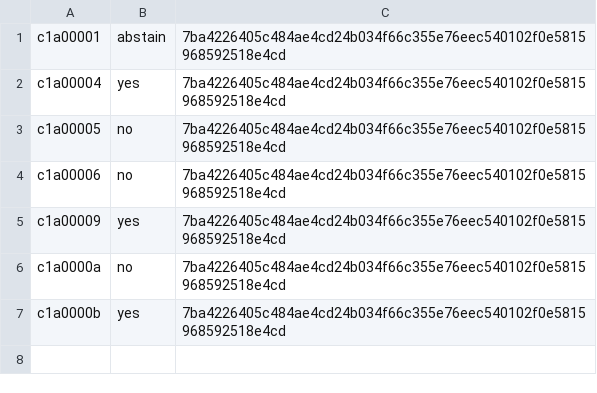
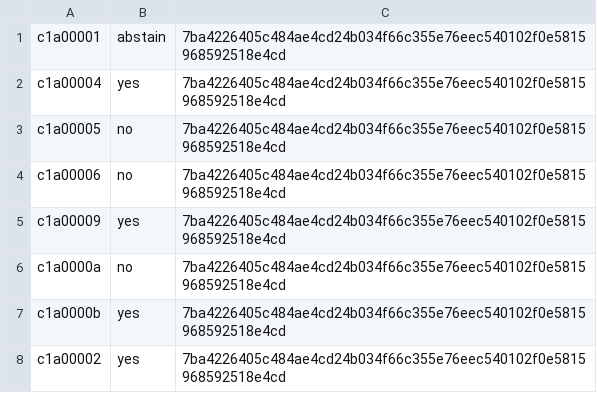
Before and after one commit to ottojung/viche, a TSV file: records/ballots/prelanding-record-ordering-act.tsv, drawn as a sheet; the diff names each change by its address in the sheet, - before the commit and + after, or states it on an @@ line.

Commit message:
ballot: c1a00002 yes on prelanding-record-ordering-act
Digest 7ba42264. One row plus the matching per-seat JSON. Yes, knowingly
accepting the four residuals stated in section 9.3; the content-assertion
requirement is the material improvement, and Act 22 does not bind this bill
(pilot scope, predict-gate not_exercised).

```diff
--- a/records/ballots/prelanding-record-ordering-act.tsv
+++ b/records/ballots/prelanding-record-ordering-act.tsv
+row 8: c1a00002 | yes | 7ba4226405c484ae4cd24b034f66c355e76eec540102f0e5815968592518e4cd
```
Also changed, not shown: 1 other file.
